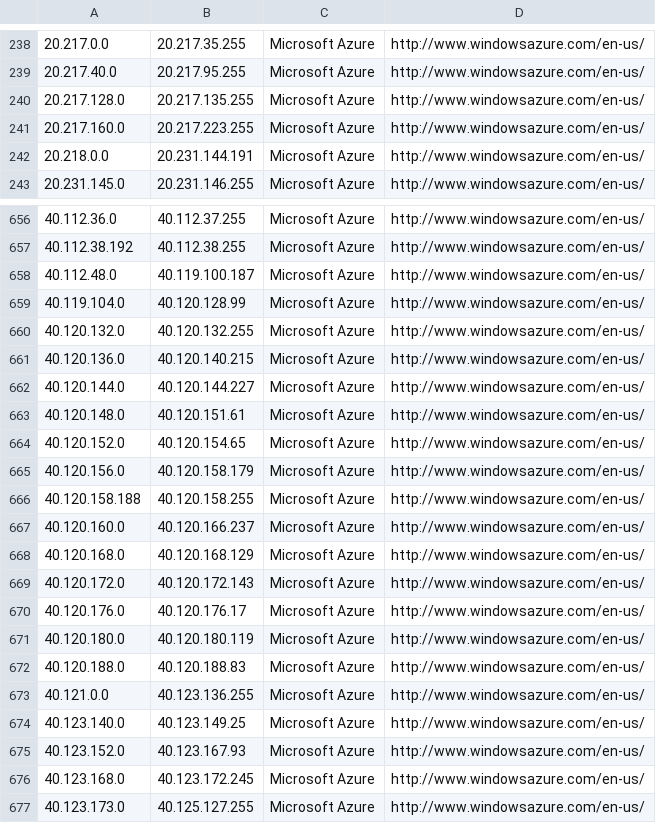
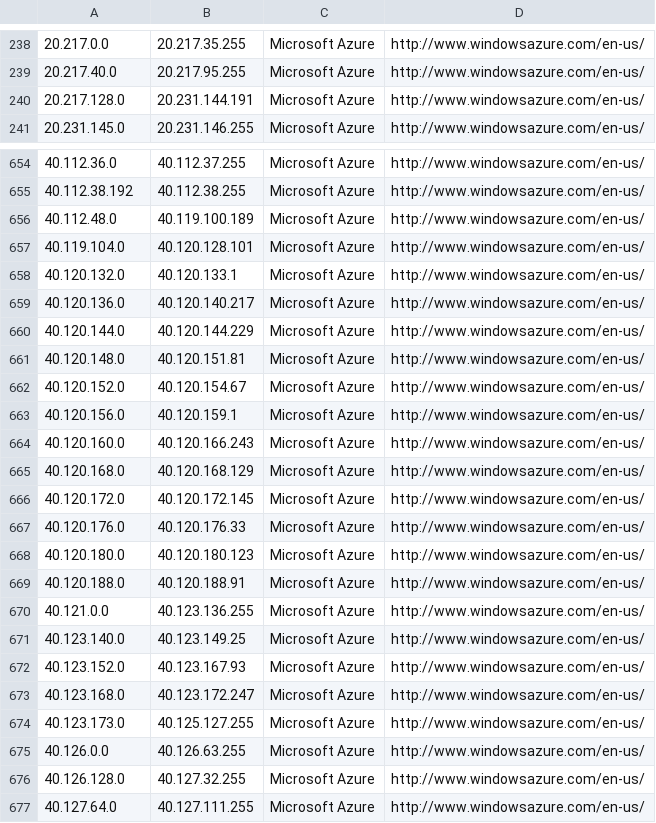
Before and after one commit to PodderApps/ipcat, a CSV file: datacenters.csv, drawn as a sheet; only a part is shown, gaps mark what is left out; the shorter side is filled out with more unchanged rows; the diff covers the shown part only.

Commit message:
Update IP list

```diff
--- a/datacenters.csv
+++ b/datacenters.csv
@@ -239,5 +239,3 @@
 20.217.40.0,20.217.95.255,Microsoft Azure,http://www.windowsazure.com/en-us/
-20.217.128.0,20.217.135.255,Microsoft Azure,http://www.windowsazure.com/en-us/
-20.217.160.0,20.217.223.255,Microsoft Azure,http://www.windowsazure.com/en-us/
-20.218.0.0,20.231.144.191,Microsoft Azure,http://www.windowsazure.com/en-us/
+20.217.128.0,20.231.144.191,Microsoft Azure,http://www.windowsazure.com/en-us/
 20.231.145.0,20.231.146.255,Microsoft Azure,http://www.windowsazure.com/en-us/
@@ -657,17 +655,16 @@
 40.112.38.192,40.112.38.255,Microsoft Azure,http://www.windowsazure.com/en-us/
-40.112.48.0,40.119.100.187,Microsoft Azure,http://www.windowsazure.com/en-us/
-40.119.104.0,40.120.128.99,Microsoft Azure,http://www.windowsazure.com/en-us/
-40.120.132.0,40.120.132.255,Microsoft Azure,http://www.windowsazure.com/en-us/
-40.120.136.0,40.120.140.215,Microsoft Azure,http://www.windowsazure.com/en-us/
-40.120.144.0,40.120.144.227,Microsoft Azure,http://www.windowsazure.com/en-us/
-40.120.148.0,40.120.151.61,Microsoft Azure,http://www.windowsazure.com/en-us/
-40.120.152.0,40.120.154.65,Microsoft Azure,http://www.windowsazure.com/en-us/
-40.120.156.0,40.120.158.179,Microsoft Azure,http://www.windowsazure.com/en-us/
-40.120.158.188,40.120.158.255,Microsoft Azure,http://www.windowsazure.com/en-us/
-40.120.160.0,40.120.166.237,Microsoft Azure,http://www.windowsazure.com/en-us/
+40.112.48.0,40.119.100.189,Microsoft Azure,http://www.windowsazure.com/en-us/
+40.119.104.0,40.120.128.101,Microsoft Azure,http://www.windowsazure.com/en-us/
+40.120.132.0,40.120.133.1,Microsoft Azure,http://www.windowsazure.com/en-us/
+40.120.136.0,40.120.140.217,Microsoft Azure,http://www.windowsazure.com/en-us/
+40.120.144.0,40.120.144.229,Microsoft Azure,http://www.windowsazure.com/en-us/
+40.120.148.0,40.120.151.81,Microsoft Azure,http://www.windowsazure.com/en-us/
+40.120.152.0,40.120.154.67,Microsoft Azure,http://www.windowsazure.com/en-us/
+40.120.156.0,40.120.159.1,Microsoft Azure,http://www.windowsazure.com/en-us/
+40.120.160.0,40.120.166.243,Microsoft Azure,http://www.windowsazure.com/en-us/
 40.120.168.0,40.120.168.129,Microsoft Azure,http://www.windowsazure.com/en-us/
-40.120.172.0,40.120.172.143,Microsoft Azure,http://www.windowsazure.com/en-us/
-40.120.176.0,40.120.176.17,Microsoft Azure,http://www.windowsazure.com/en-us/
-40.120.180.0,40.120.180.119,Microsoft Azure,http://www.windowsazure.com/en-us/
-40.120.188.0,40.120.188.83,Microsoft Azure,http://www.windowsazure.com/en-us/
+40.120.172.0,40.120.172.145,Microsoft Azure,http://www.windowsazure.com/en-us/
+40.120.176.0,40.120.176.33,Microsoft Azure,http://www.windowsazure.com/en-us/
+40.120.180.0,40.120.180.123,Microsoft Azure,http://www.windowsazure.com/en-us/
+40.120.188.0,40.120.188.91,Microsoft Azure,http://www.windowsazure.com/en-us/
 40.121.0.0,40.123.136.255,Microsoft Azure,http://www.windowsazure.com/en-us/
@@ -675,3 +672,3 @@
 40.123.152.0,40.123.167.93,Microsoft Azure,http://www.windowsazure.com/en-us/
-40.123.168.0,40.123.172.245,Microsoft Azure,http://www.windowsazure.com/en-us/
+40.123.168.0,40.123.172.247,Microsoft Azure,http://www.windowsazure.com/en-us/
 40.123.173.0,40.125.127.255,Microsoft Azure,http://www.windowsazure.com/en-us/
```
Also changed, not shown: 1 added row, 1 removed row and 15 edited cells elsewhere in this file, datacenters-stats.csv.
